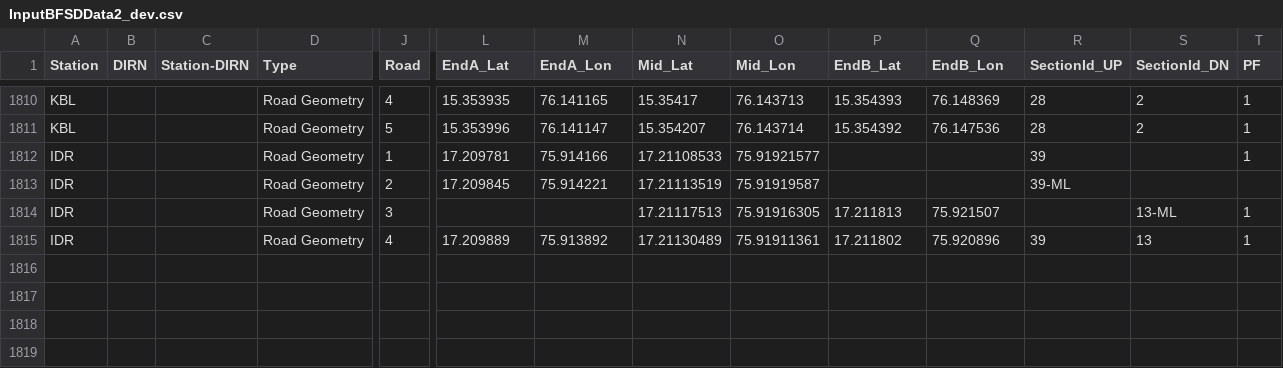
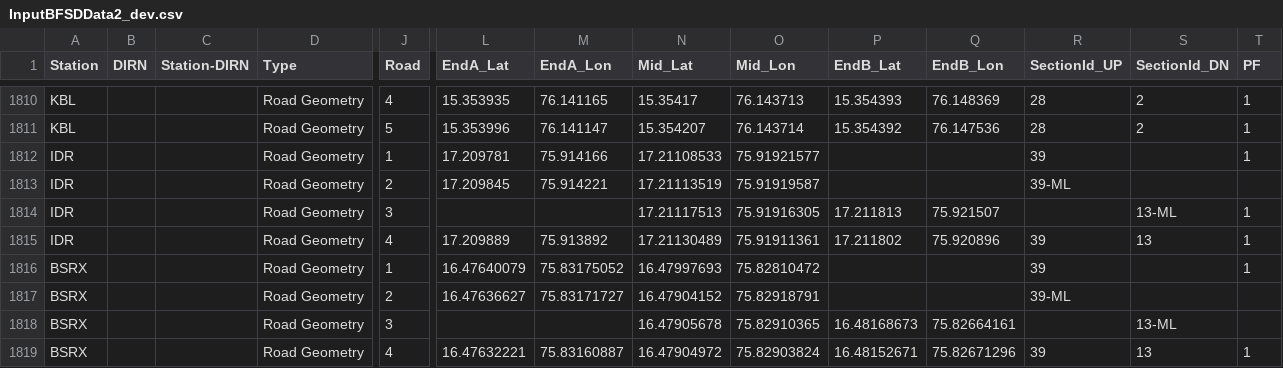
Before and after one commit to SanthoshBanala/SPM-OFFICE, a CSV file: InputBFSDData2_dev.csv, drawn as a sheet; only a part is shown, gaps mark what is left out; rows hold the shown columns only; the diff names each change by its address in the sheet, - before the commit and + after, or states it on an @@ line.

Commit message:
BSRX STARTERS

```diff
--- a/InputBFSDData2_dev.csv
+++ b/InputBFSDData2_dev.csv
+row 1816: BSRX |  |  | Road Geometry | 1 | 16.47640079 | 75.83175052 | 16.47997693 | 75.82810472 |  |  | 39 |  | 1
+row 1817: BSRX |  |  | Road Geometry | 2 | 16.47636627 | 75.83171727 | 16.47904152 | 75.82918791 |  |  | 39-ML
+row 1818: BSRX |  |  | Road Geometry | 3 |  |  | 16.47905678 | 75.82910365 | 16.48168673 | 75.82664161 |  | 13-ML
+row 1819: BSRX |  |  | Road Geometry | 4 | 16.47632221 | 75.83160887 | 16.47904972 | 75.82903824 | 16.48152671 | 75.82671296 | 39 | 13 | 1
```
